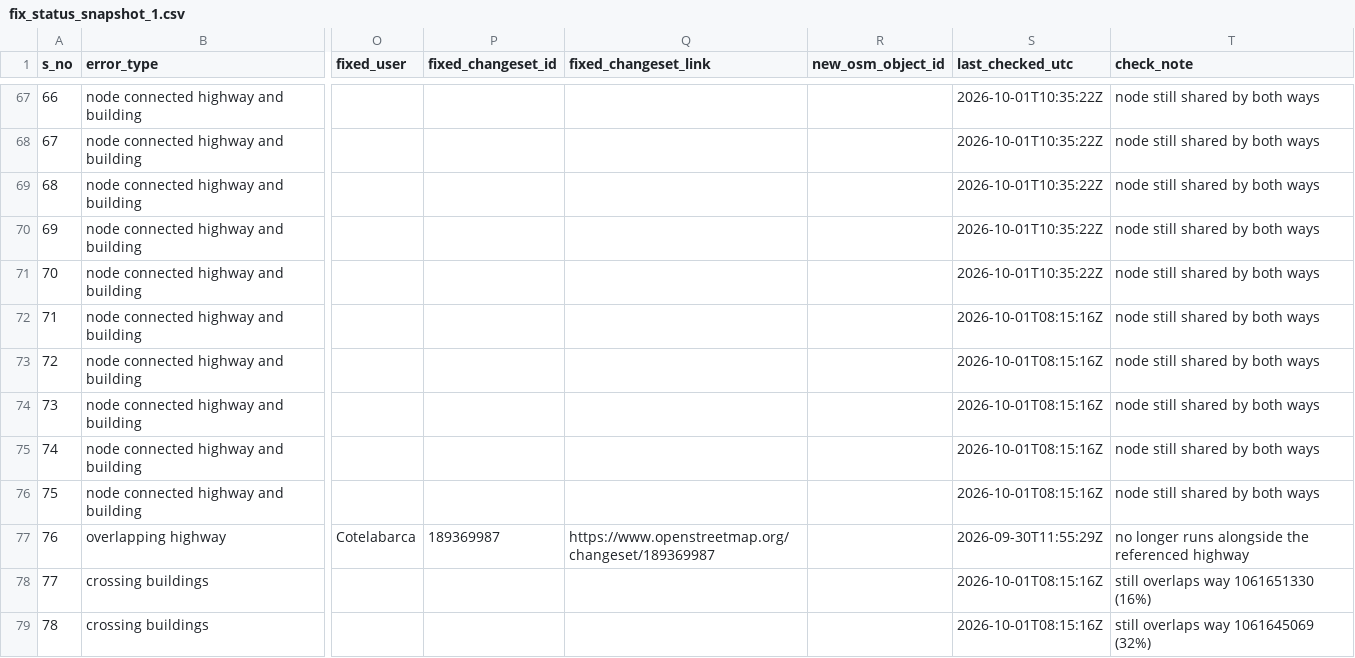
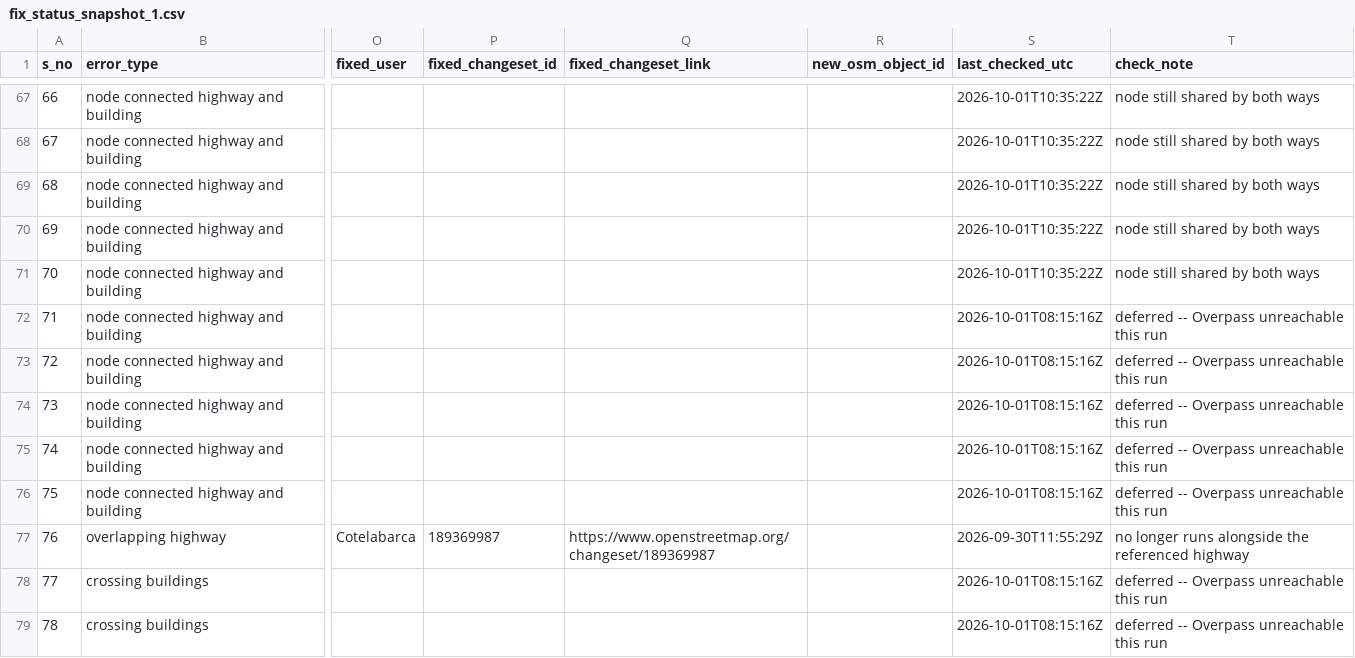
Before and after one commit to KingVik-Planet/OSM_QC_Fix_Tracker.tt_event, a CSV file: data/fix_status_snapshot_1.csv, drawn as a sheet; only a part is shown, gaps mark what is left out; the diff covers the shown part only; the diff names each change by its address in the sheet, - before the commit and + after, or states it on an @@ line.

```diff
--- a/data/fix_status_snapshot_1.csv
+++ b/data/fix_status_snapshot_1.csv
-T72:T76 (check_note): node still shared by both ways
+T72:T76 (check_note): deferred -- Overpass unreachable this run
-T78 (check_note): still overlaps way 1061651330 (16%)
+T78 (check_note): deferred -- Overpass unreachable this run
-T79 (check_note): still overlaps way 1061645069 (32%)
+T79 (check_note): deferred -- Overpass unreachable this run
```
Also changed, not shown: 88 edited cells elsewhere in this file.
